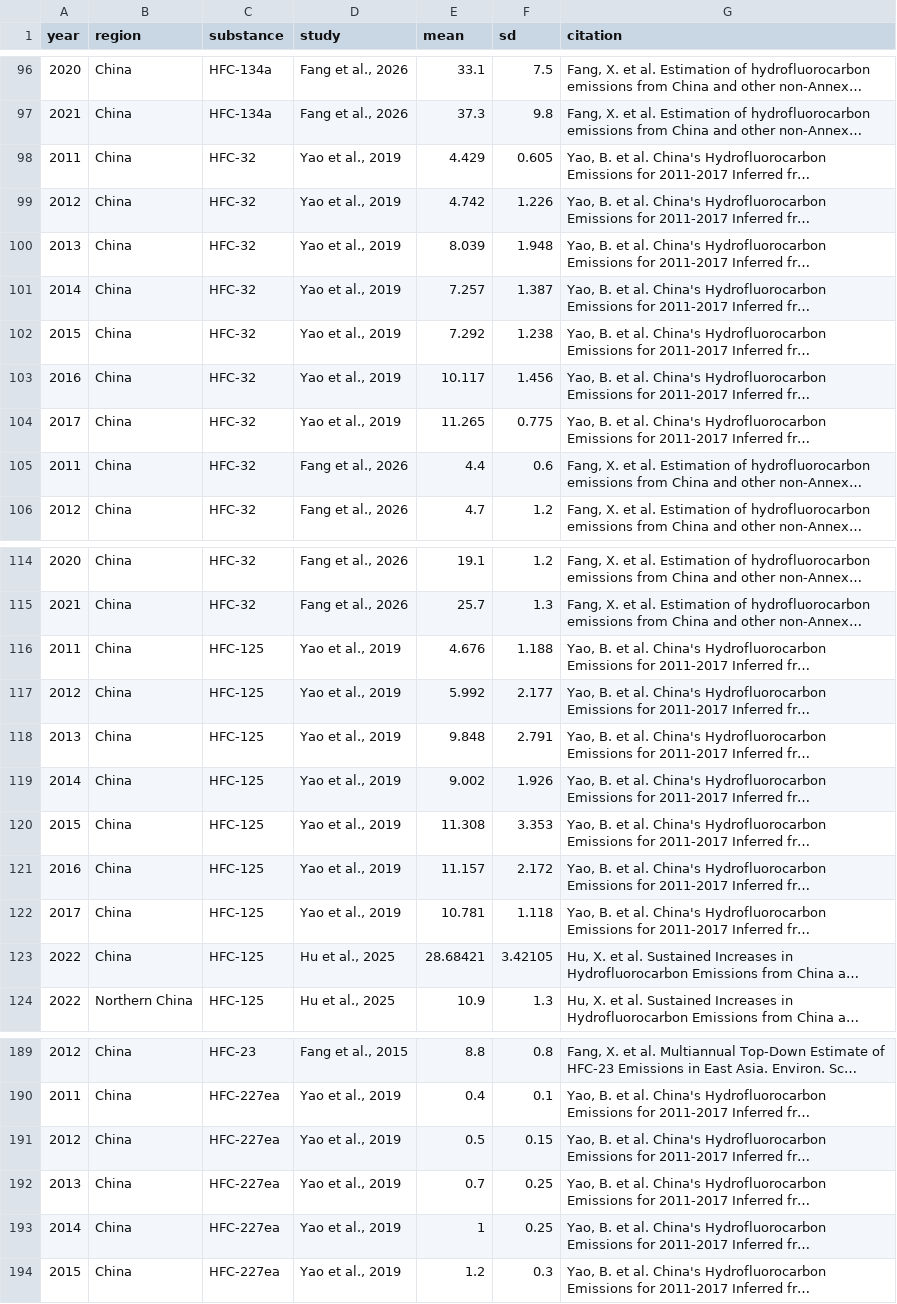
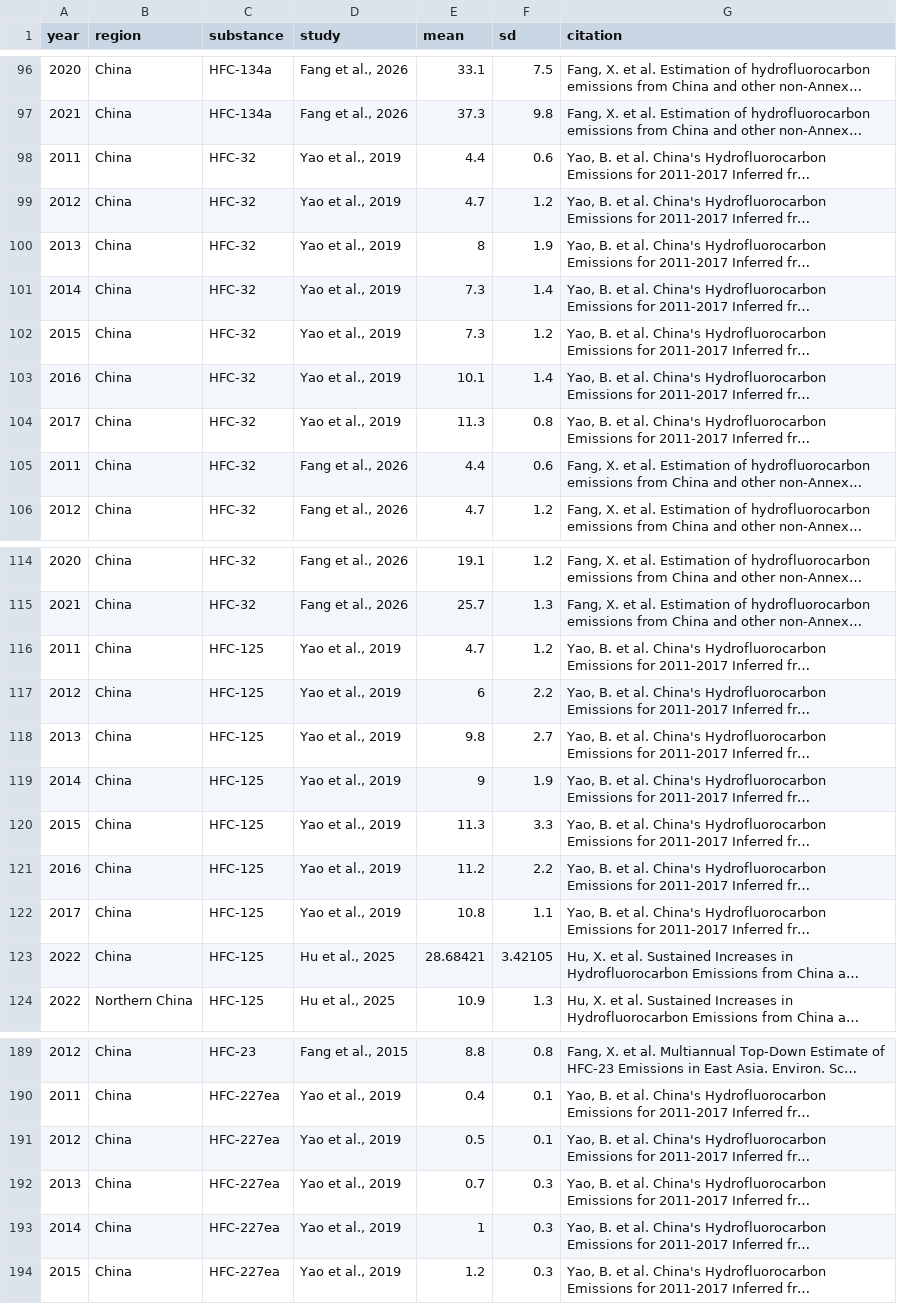
Before and after one commit to ruoqian0205/wangzhanceshi, a CSV file: inversion.csv, drawn as a sheet; only a part is shown, gaps mark what is left out; long unchanged cells end in …; the diff covers the shown part only; the diff names each change by its address in the sheet, - before the commit and + after, or states it on an @@ line.

```diff
--- a/inversion.csv
+++ b/inversion.csv
-E98 (mean): 4.429
+E98 (mean): 4.4
-F98 (sd): 0.605
+F98 (sd): 0.6
-E99 (mean): 4.742
+E99 (mean): 4.7
-F99 (sd): 1.226
+F99 (sd): 1.2
-E100 (mean): 8.039
+E100 (mean): 8
-F100 (sd): 1.948
+F100 (sd): 1.9
-E101 (mean): 7.257
+E101 (mean): 7.3
-F101 (sd): 1.387
+F101 (sd): 1.4
-E102 (mean): 7.292
+E102 (mean): 7.3
-F102 (sd): 1.238
+F102 (sd): 1.2
-E103 (mean): 10.117
+E103 (mean): 10.1
-F103 (sd): 1.456
+F103 (sd): 1.4
-E104 (mean): 11.265
+E104 (mean): 11.3
-F104 (sd): 0.775
+F104 (sd): 0.8
-E116 (mean): 4.676
+E116 (mean): 4.7
-F116 (sd): 1.188
+F116 (sd): 1.2
-E117 (mean): 5.992
+E117 (mean): 6
-F117 (sd): 2.177
+F117 (sd): 2.2
-E118 (mean): 9.848
+E118 (mean): 9.8
-F118 (sd): 2.791
+F118 (sd): 2.7
-E119 (mean): 9.002
+E119 (mean): 9
-F119 (sd): 1.926
+F119 (sd): 1.9
-E120 (mean): 11.308
+E120 (mean): 11.3
-F120 (sd): 3.353
+F120 (sd): 3.3
-E121 (mean): 11.157
+E121 (mean): 11.2
-F121 (sd): 2.172
+F121 (sd): 2.2
-E122 (mean): 10.781
+E122 (mean): 10.8
-F122 (sd): 1.118
+F122 (sd): 1.1
-F191 (sd): 0.15
+F191 (sd): 0.1
-F192:F193 (sd): 0.25
+F192:F193 (sd): 0.3
```
Also changed, not shown: 58 edited cells elsewhere in this file, 1 other file.
